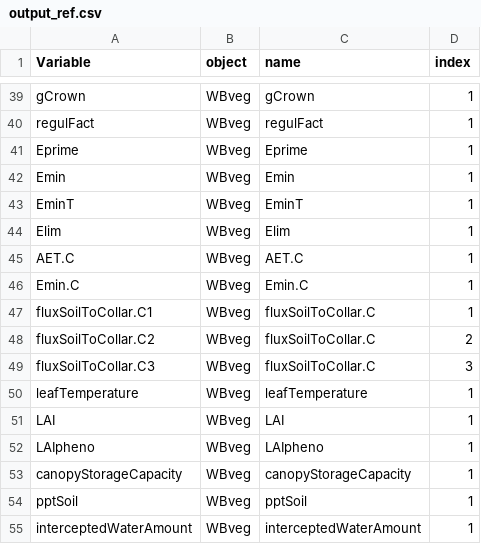
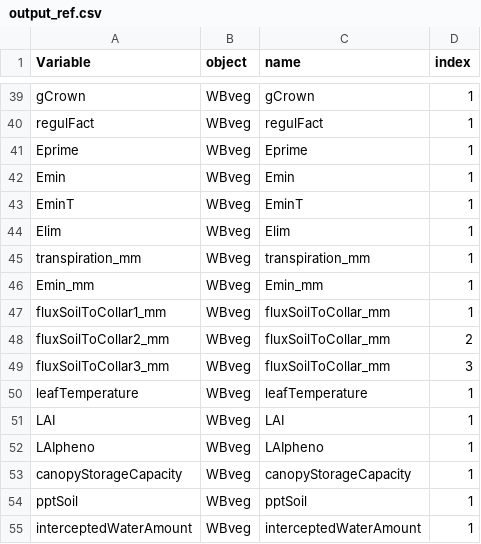
Before and after one commit to julien-ruffault/SurEau-Ecos, a CSV file: functions/output_ref.csv, drawn as a sheet; only a part is shown, gaps mark what is left out.

Commit message:
cleaned the code /modified output names

```diff
--- a/functions/output_ref.csv
+++ b/functions/output_ref.csv
@@ -44,7 +44,7 @@ EminT;WBveg;EminT;1
 Elim;WBveg;Elim;1
-AET.C;WBveg;AET.C;1
-Emin.C;WBveg;Emin.C;1
-fluxSoilToCollar.C1;WBveg;fluxSoilToCollar.C;1
-fluxSoilToCollar.C2;WBveg;fluxSoilToCollar.C;2
-fluxSoilToCollar.C3;WBveg;fluxSoilToCollar.C;3
+transpiration_mm;WBveg;transpiration_mm;1
+Emin_mm;WBveg;Emin_mm;1
+fluxSoilToCollar1_mm;WBveg;fluxSoilToCollar_mm;1
+fluxSoilToCollar2_mm;WBveg;fluxSoilToCollar_mm;2
+fluxSoilToCollar3_mm;WBveg;fluxSoilToCollar_mm;3
 leafTemperature;WBveg;leafTemperature;1
```
Also changed, not shown: functions/output_types/diagnostic_subdaily.csv, 14 other files.
